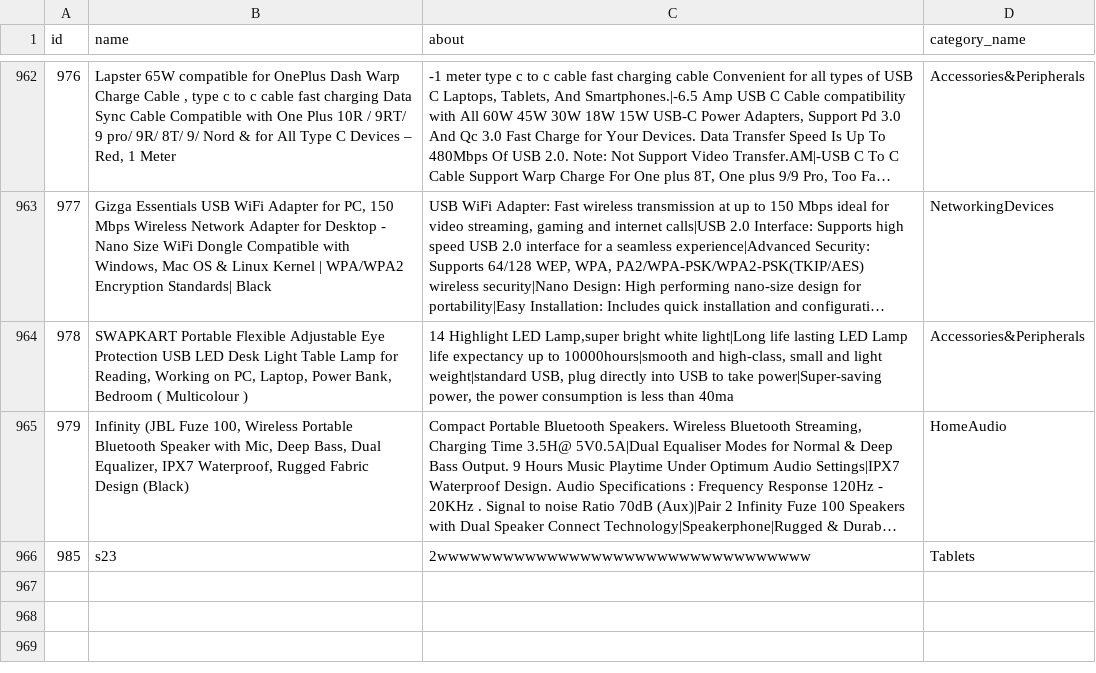
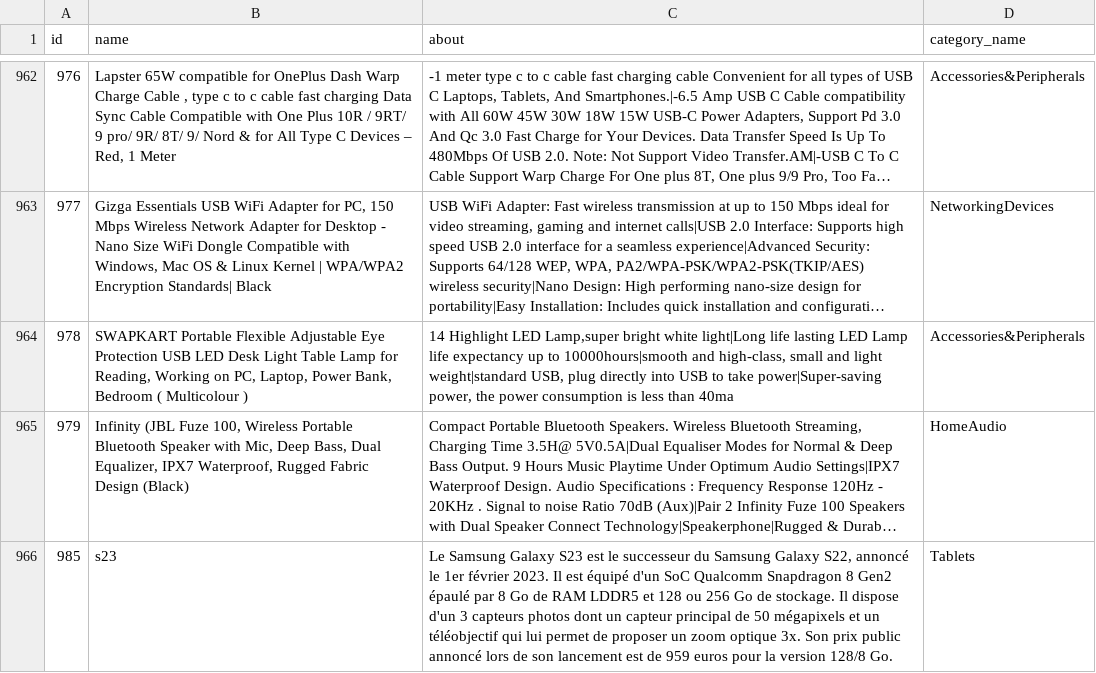
Before and after one commit to wailman24/E-commerce-api, a CSV file: storage/app/products.csv, drawn as a sheet; only a part is shown, gaps mark what is left out; long unchanged cells end in …; the diff names each change by its address in the sheet, - before the commit and + after, or states it on an @@ line.

```diff
--- a/storage/app/products.csv
+++ b/storage/app/products.csv
-C966 (about): 2wwwwwwwwwwwwwwwwwwwwwwwwwwwwwwwwww
+C966 (about): Le Samsung Galaxy S23 est le successeur du Samsung Galaxy S22, annoncé le 1er février 2023. Il est équipé d'un SoC Qualcomm Snapdragon 8 Gen2 épaulé par 8 Go de RAM LDDR5 et 128 ou 256 Go de stockage. Il dispose d'un 3 capteurs photos dont un capteur principal de 50 mégapixels et un téléobjectif qui lui permet de proposer un zoom optique 3x. Son prix public annoncé lors de son lancement est de 959 euros pour la version 128/8 Go.
```
Also changed, not shown: 5 other files.
